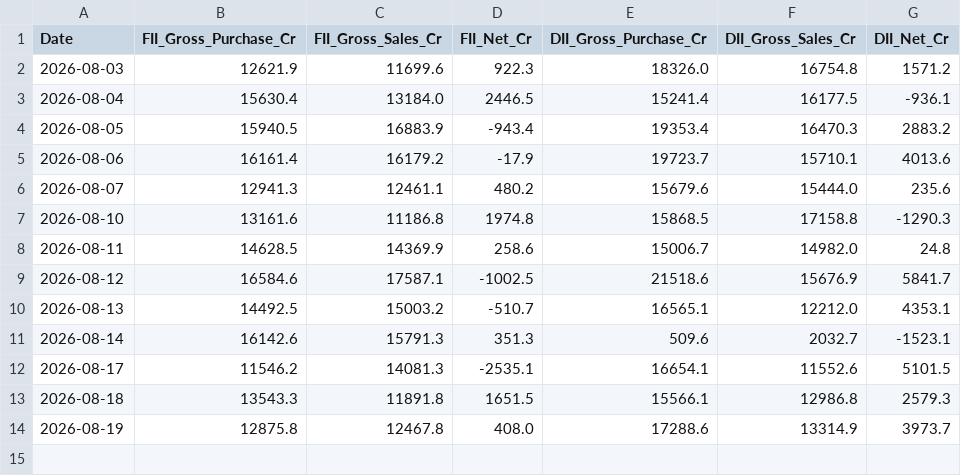
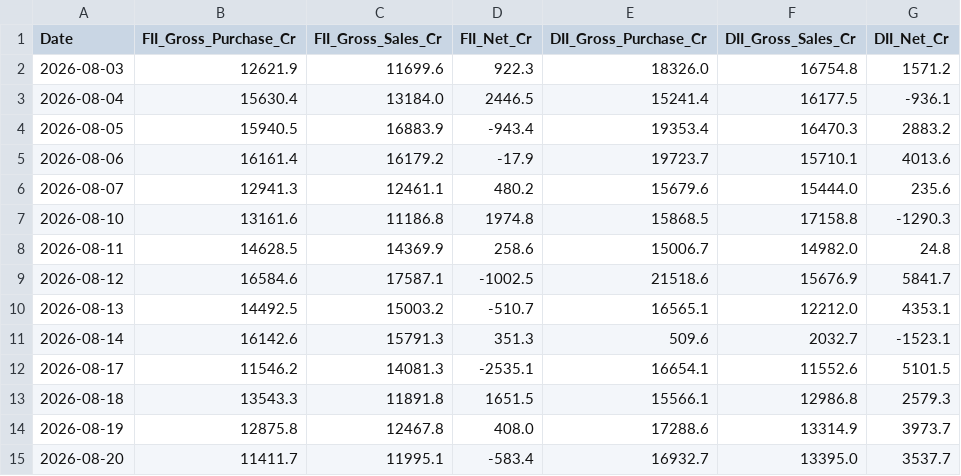
Before and after one commit to Nagesh0091/FII_DII_DATA_COLLECTION, a CSV file: fii_dii_cash_history.csv, drawn as a sheet; the diff names each change by its address in the sheet, - before the commit and + after, or states it on an @@ line.

```diff
--- a/fii_dii_cash_history.csv
+++ b/fii_dii_cash_history.csv
+row 15: 2026-08-20 | 11411.7 | 11995.1 | -583.4 | 16932.7 | 13395.0 | 3537.7
```
Also changed, not shown: 1 other file.
